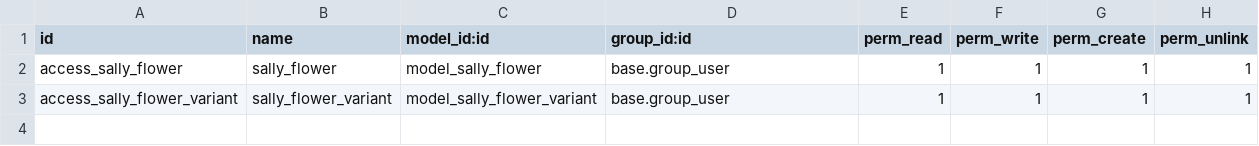
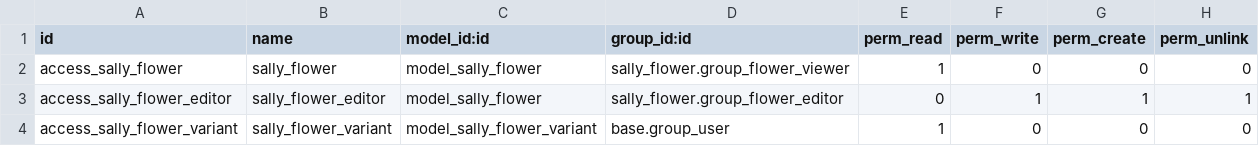
Before and after one commit to mebe-odoo/tco_cherry, a CSV file: sally_flower/security/ir.model.access.csv, drawn as a sheet.

```diff
--- a/sally_flower/security/ir.model.access.csv
+++ b/sally_flower/security/ir.model.access.csv
@@ -1,3 +1,4 @@
 id,name,model_id:id,group_id:id,perm_read,perm_write,perm_create,perm_unlink
-access_sally_flower,sally_flower,model_sally_flower,base.group_user,1,1,1,1
-access_sally_flower_variant,sally_flower_variant,model_sally_flower_variant,base.group_user,1,1,1,1
+access_sally_flower,sally_flower,model_sally_flower,sally_flower.group_flower_viewer,1,0,0,0
+access_sally_flower_editor,sally_flower_editor,model_sally_flower,sally_flower.group_flower_editor,0,1,1,1
+access_sally_flower_variant,sally_flower_variant,model_sally_flower_variant,base.group_user,1,0,0,0
```
Also changed, not shown: 31 other files.
